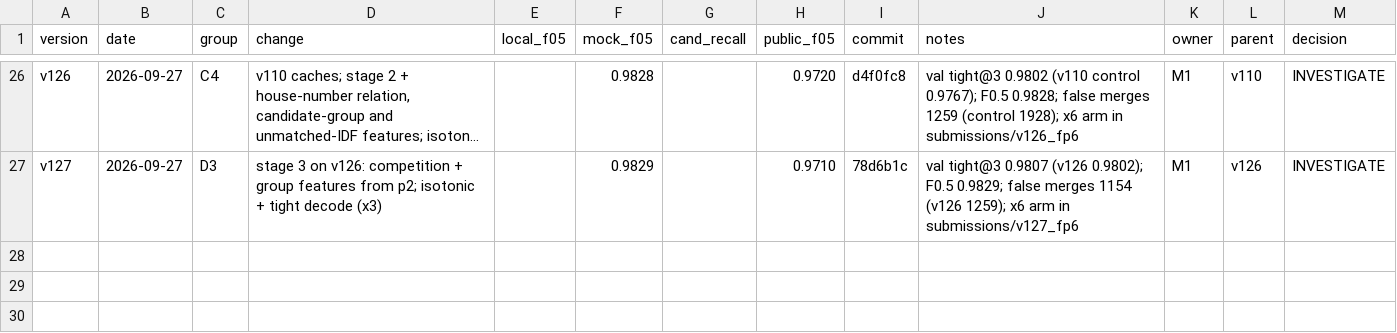
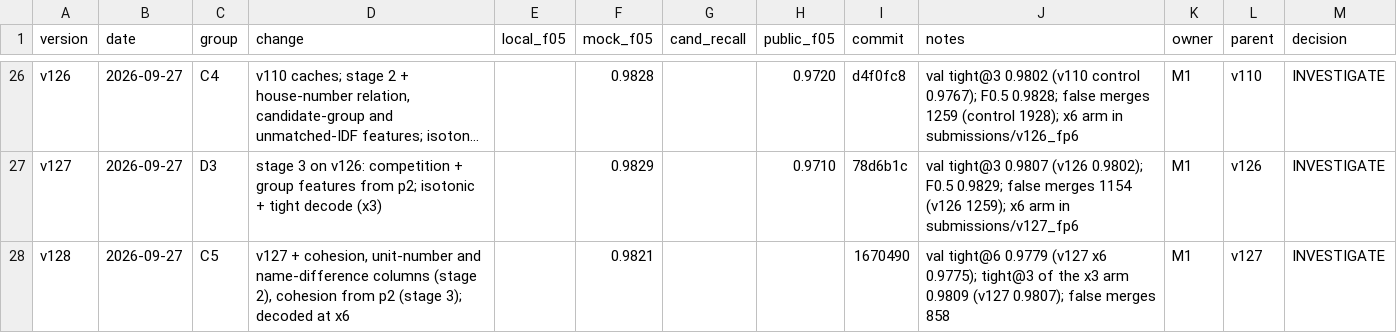
Before and after one commit to Tony-AJ/business_entity_resolution, a CSV file: experiments/experiments.csv, drawn as a sheet; only a part is shown, gaps mark what is left out; long unchanged cells end in …; the diff names each change by its address in the sheet, - before the commit and + after, or states it on an @@ line.

Commit message:
exp(v128): cohesion and unit-number columns, mock tight@6 0.9779
Val tight@6 0.97792 for the x6 arm (v127 0.97749, v126 0.97708);
tight@3 of the x3 arm 0.98094 (v127 0.98065, v126 0.98024); misses
54.7k (v126 56.2k), false merges flat. Files: submissions/v128 (x6, also
output/) and submissions/v128_x3; both validators PASS.

```diff
--- a/experiments/experiments.csv
+++ b/experiments/experiments.csv
+row 28: v128 | 2026-09-27 | C5 | v127 + cohesion, unit-number and name-difference columns (stage 2), cohesion from p2 (stage 3); decoded at x6 |  | 0.9821 |  |  | 1670490 | val tight@6 0.9779 (v127 x6 0.9775); tight@3 of the x3 arm 0.9809 (v127 0.9807); false merges 858 | M1 | v127 | INVESTIGATE
```
Also changed, not shown: 2 other files.
